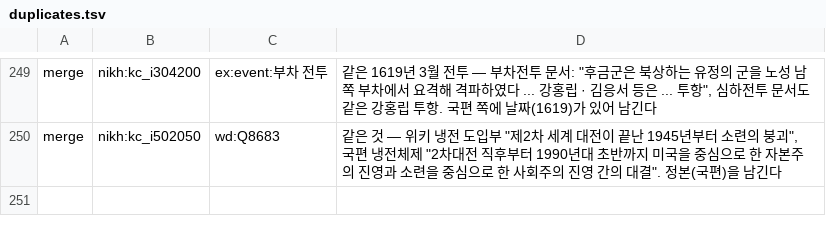
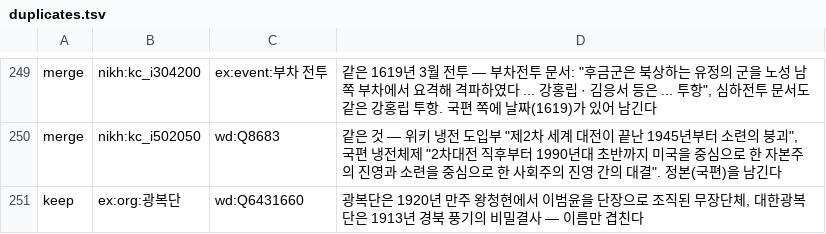
Before and after one commit to eungene0204/histgraph, a TSV file: data/duplicates.tsv, drawn as a sheet; only a part is shown, gaps mark what is left out.

```diff
--- a/data/duplicates.tsv
+++ b/data/duplicates.tsv
@@ -250 +250,2 @@ merge	nikh:kc_i304200	ex:event:부차 전투	같은 1619년 3월 전투 — 부
 merge	nikh:kc_i502050	wd:Q8683	같은 것 — 위키 냉전 도입부 "제2차 세계 대전이 끝난 1945년부터 소련의 붕괴", 국편 냉전체제 "2차대전 직후부터 1990년대 초반까지 미국을 중심으로 한 자본주의 진영과 소련을 중심으로 한 사회주의 진영 간의 대결". 정본(국편)을 남긴다
+keep	ex:org:광복단	wd:Q6431660	광복단은 1920년 만주 왕청현에서 이범윤을 단장으로 조직된 무장단체, 대한광복단은 1913년 경북 풍기의 비밀결사 — 이름만 겹친다
```
Also changed, not shown: data/chronology.tsv, 1 other file.
